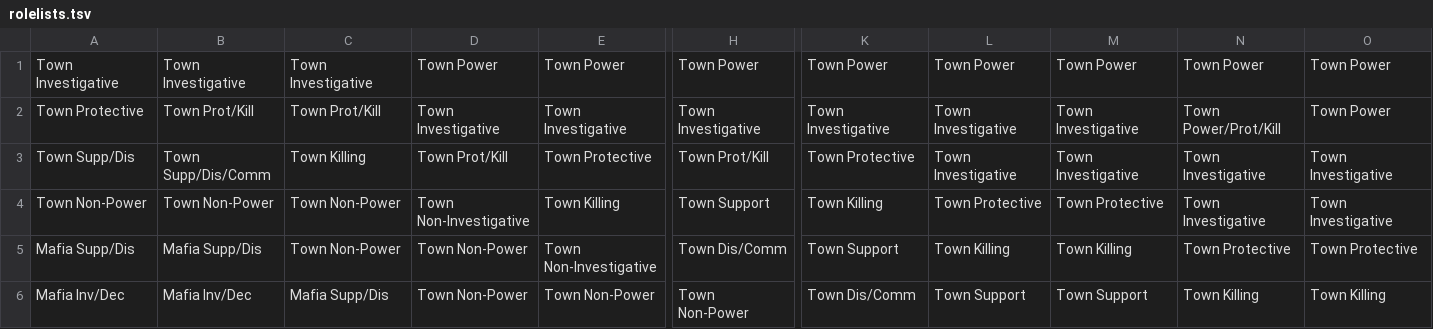
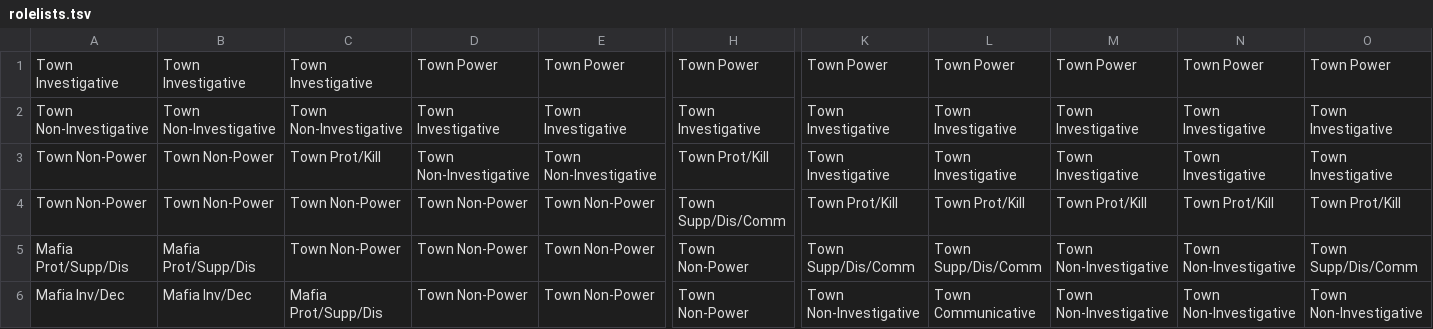
Before and after one commit to AK1089/little-miss-mafia, a TSV file: rolelist-explorer/rolelists.tsv, drawn as a sheet; only a part is shown, gaps mark what is left out; removed rows and columns are numbered as before the commit, all else as after; rows hold the shown columns only; the diff covers the shown part only; the diff names each change by its address in the sheet, - before the commit and + after, or states it on an @@ line.

Commit message:
rolelist changes

```diff
--- a/rolelist-explorer/rolelists.tsv
+++ b/rolelist-explorer/rolelists.tsv
-A2: Town Protective
+A2: Town Non-Investigative
-B2: Town Prot/Kill
+B2: Town Non-Investigative
-C2: Town Prot/Kill
+C2: Town Non-Investigative
-N2: Town Power/Prot/Kill
+N2: Town Investigative
-O2: Town Power
+O2: Town Investigative
-A3: Town Supp/Dis
+A3: Town Non-Power
-B3: Town Supp/Dis/Comm
+B3: Town Non-Power
-C3: Town Killing
+C3: Town Prot/Kill
-D3: Town Prot/Kill
+D3: Town Non-Investigative
-E3: Town Protective
+E3: Town Non-Investigative
-K3: Town Protective
+K3: Town Investigative
-D4: Town Non-Investigative
+D4: Town Non-Power
-E4: Town Killing
+E4: Town Non-Power
-H4: Town Support
+H4: Town Supp/Dis/Comm
-K4: Town Killing
+K4: Town Prot/Kill
-L4: Town Protective
+L4: Town Prot/Kill
-M4: Town Protective
+M4: Town Prot/Kill
-N4: Town Investigative
+N4: Town Prot/Kill
-O4: Town Investigative
+O4: Town Prot/Kill
-row 5: Mafia Supp/Dis | Mafia Supp/Dis | Town Non-Power | Town Non-Power | Town Non-Investigative | Town Dis/Comm | Town Support | Town Killing | Town Killing | Town Protective | Town Protective
+row 5: Mafia Prot/Supp/Dis | Mafia Prot/Supp/Dis | Town Non-Power | Town Non-Power | Town Non-Power | Town Non-Power | Town Supp/Dis/Comm | Town Supp/Dis/Comm | Town Non-Investigative | Town Non-Investigative | Town Supp/Dis/Comm
-C6: Mafia Supp/Dis
+C6: Mafia Prot/Supp/Dis
-K6: Town Dis/Comm
+K6: Town Non-Investigative
-L6: Town Support
+L6: Town Communicative
-M6: Town Support
+M6: Town Non-Investigative
-N6: Town Killing
+N6: Town Non-Investigative
-O6: Town Killing
+O6: Town Non-Investigative
```
Also changed, not shown: 26 edited cells elsewhere in this file, 5 other files.
